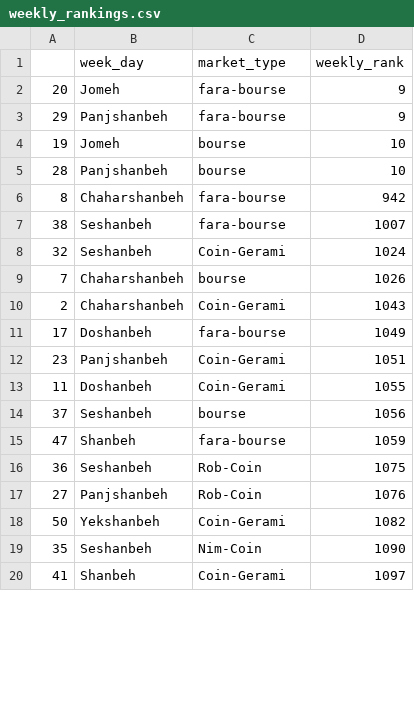
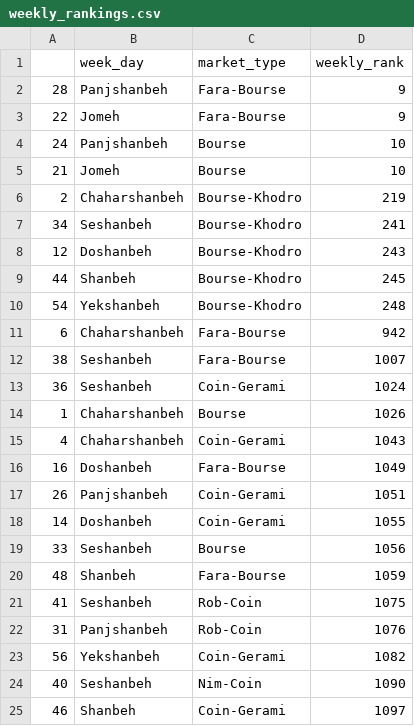
Before and after one commit to alirezadp10/market-trend, a CSV file: weekly_rankings.csv, drawn as a sheet; only a part is shown; the diff covers the shown part only.

```diff
--- a/weekly_rankings.csv
+++ b/weekly_rankings.csv
@@ -1,20 +1,25 @@
 ,week_day,market_type,weekly_rank
-20,Jomeh,fara-bourse,9
-29,Panjshanbeh,fara-bourse,9
-19,Jomeh,bourse,10
-28,Panjshanbeh,bourse,10
-8,Chaharshanbeh,fara-bourse,942
-38,Seshanbeh,fara-bourse,1007
-32,Seshanbeh,Coin-Gerami,1024
-7,Chaharshanbeh,bourse,1026
-2,Chaharshanbeh,Coin-Gerami,1043
-17,Doshanbeh,fara-bourse,1049
-23,Panjshanbeh,Coin-Gerami,1051
-11,Doshanbeh,Coin-Gerami,1055
-37,Seshanbeh,bourse,1056
-47,Shanbeh,fara-bourse,1059
-36,Seshanbeh,Rob-Coin,1075
-27,Panjshanbeh,Rob-Coin,1076
-50,Yekshanbeh,Coin-Gerami,1082
-35,Seshanbeh,Nim-Coin,1090
-41,Shanbeh,Coin-Gerami,1097
+28,Panjshanbeh,Fara-Bourse,9
+22,Jomeh,Fara-Bourse,9
+24,Panjshanbeh,Bourse,10
+21,Jomeh,Bourse,10
+2,Chaharshanbeh,Bourse-Khodro,219
+34,Seshanbeh,Bourse-Khodro,241
+12,Doshanbeh,Bourse-Khodro,243
+44,Shanbeh,Bourse-Khodro,245
+54,Yekshanbeh,Bourse-Khodro,248
+6,Chaharshanbeh,Fara-Bourse,942
+38,Seshanbeh,Fara-Bourse,1007
+36,Seshanbeh,Coin-Gerami,1024
+1,Chaharshanbeh,Bourse,1026
+4,Chaharshanbeh,Coin-Gerami,1043
+16,Doshanbeh,Fara-Bourse,1049
+26,Panjshanbeh,Coin-Gerami,1051
+14,Doshanbeh,Coin-Gerami,1055
+33,Seshanbeh,Bourse,1056
+48,Shanbeh,Fara-Bourse,1059
+41,Seshanbeh,Rob-Coin,1075
+31,Panjshanbeh,Rob-Coin,1076
+56,Yekshanbeh,Coin-Gerami,1082
+40,Seshanbeh,Nim-Coin,1090
+46,Shanbeh,Coin-Gerami,1097
```
Also changed, not shown: 41 edited cells elsewhere in this file, 3 other files.
